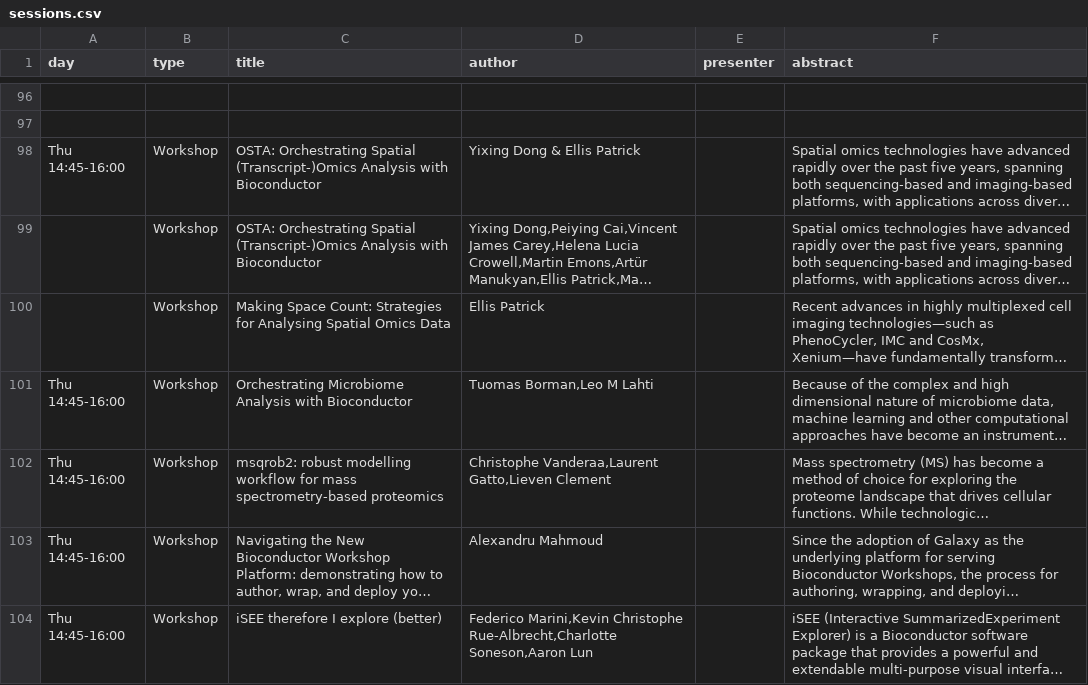
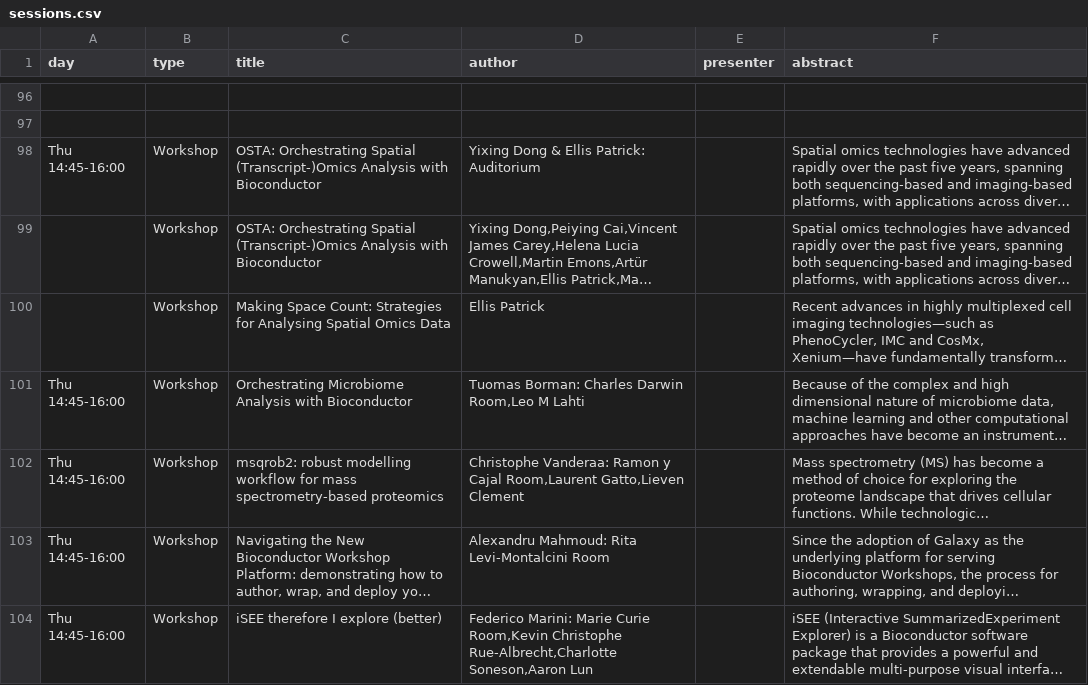
Before and after one commit to Bioconductor/EuroBioC2025, a CSV file: data/sessions.csv, drawn as a sheet; only a part is shown, gaps mark what is left out; long unchanged cells end in …; the diff names each change by its address in the sheet, - before the commit and + after, or states it on an @@ line.

Commit message:
add workshops rooms to schedule

```diff
--- a/data/sessions.csv
+++ b/data/sessions.csv
-D98 (author): Yixing Dong & Ellis Patrick
+D98 (author): Yixing Dong & Ellis Patrick: Auditorium
-D101 (author): Tuomas Borman,Leo M Lahti
+D101 (author): Tuomas Borman: Charles Darwin Room,Leo M Lahti
-D102 (author): Christophe Vanderaa,Laurent Gatto,Lieven Clement
+D102 (author): Christophe Vanderaa: Ramon y Cajal Room,Laurent Gatto,Lieven Clement
-D103 (author): Alexandru Mahmoud
+D103 (author): Alexandru Mahmoud: Rita Levi-Montalcini Room
-D104 (author): Federico Marini,Kevin Christophe Rue-Albrecht,Charlotte…
+D104 (author): Federico Marini: Marie Curie Room,Kevin Christophe Rue-Albrecht,Charlotte…
```
Also changed, not shown: 20 other files.
